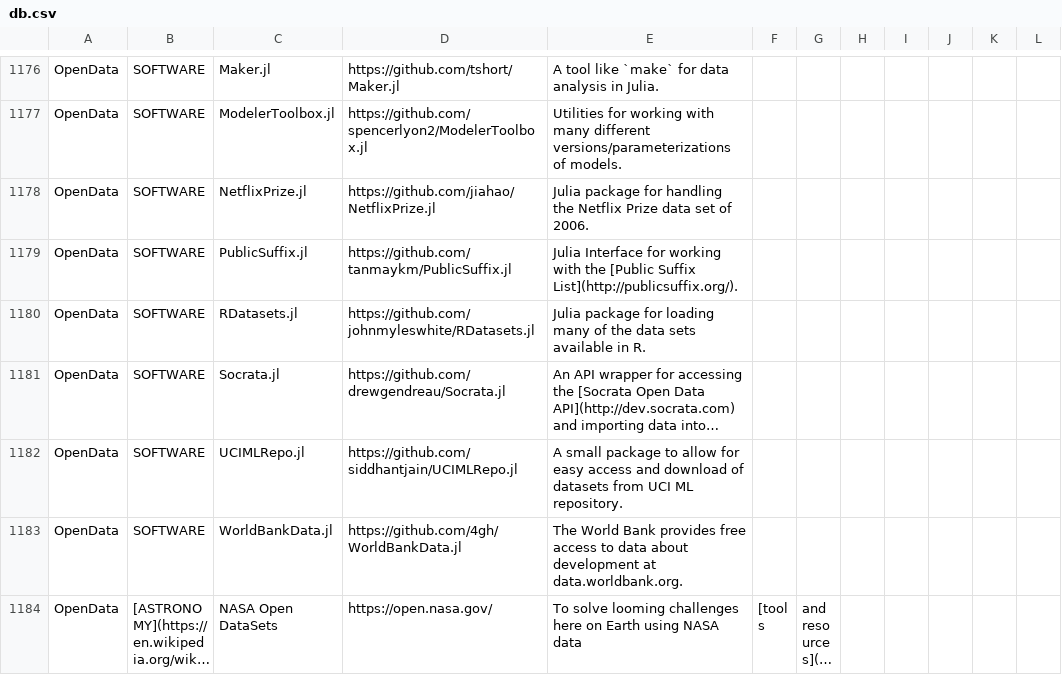
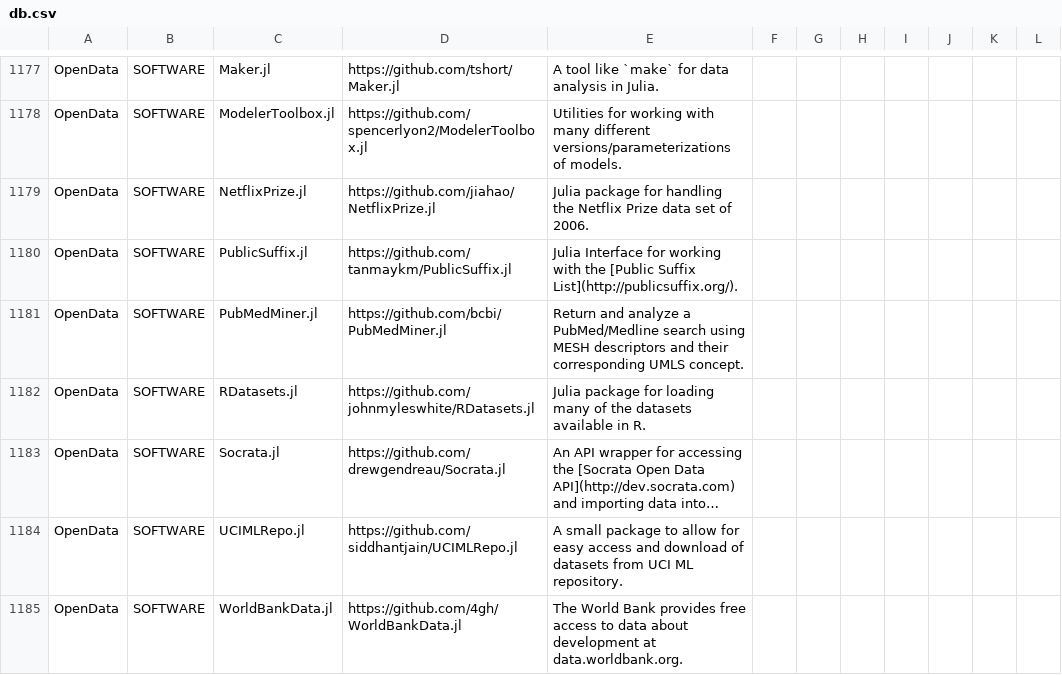
Before and after one commit to svaksha/Julia.jl, a CSV file: db.csv, drawn as a sheet; only a part is shown, gaps mark what is left out; the shorter side is filled out with more unchanged rows; long unchanged cells end in …; addresses are those after the commit; the diff covers the shown part only; the diff names each change by its address in the sheet, - before the commit and + after, or states it on an @@ line.

Commit message:
robertdj : GeneralizedSampling.jl, bcbi : PubMedMiner.jl

```diff
--- a/db.csv
+++ b/db.csv
+row 1181: OpenData | SOFTWARE | PubMedMiner.jl | https://github.com/bcbi/PubMedMiner.jl | Return and analyze a PubMed/Medline search using MESH descriptors and their corresponding UMLS concept.
-E1182: …of the data sets available in…
+E1182: …of the datasets available in…
```
Also changed, not shown: 9 added rows, 4 removed rows and 3 edited cells elsewhere in this file, 2 other files.
